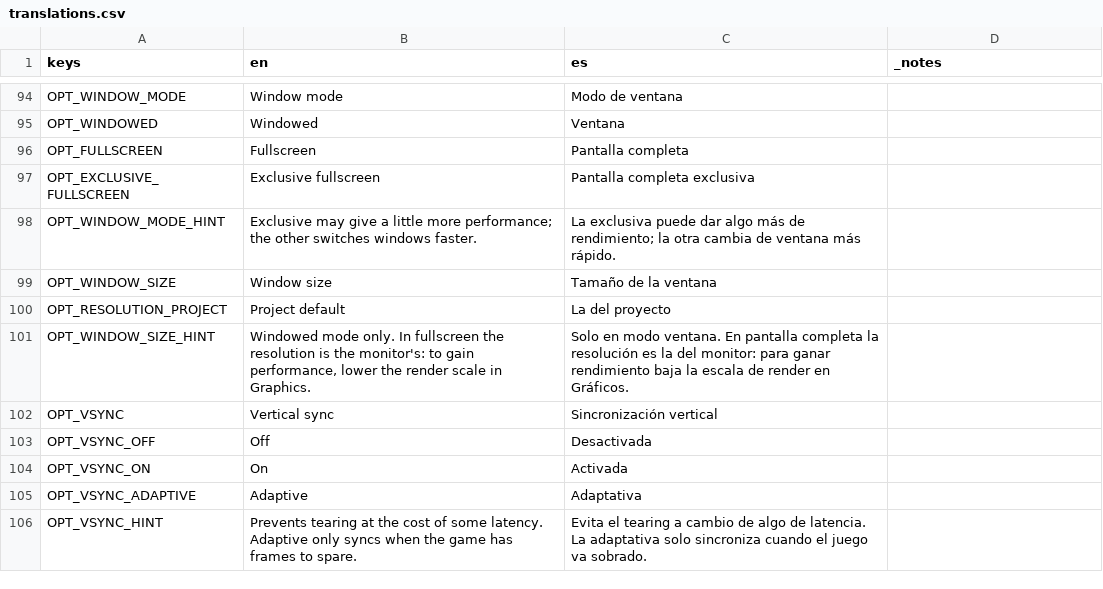
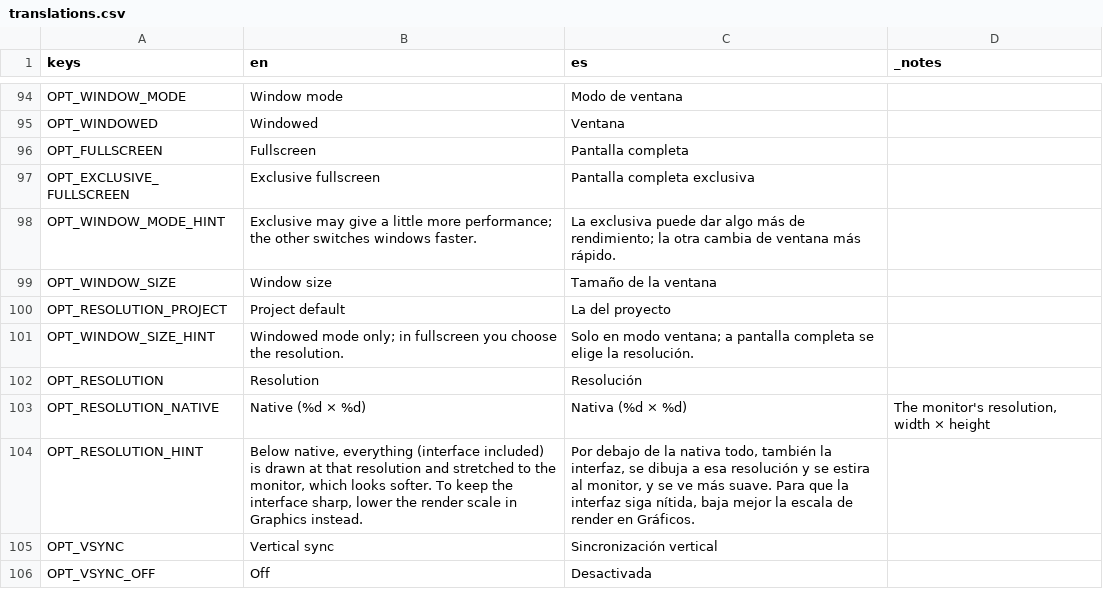
Before and after one commit to DuneD87/landnam, a CSV file: localization/translations.csv, drawn as a sheet; only a part is shown, gaps mark what is left out; the shorter side is filled out with more unchanged rows.

```diff
--- a/localization/translations.csv
+++ b/localization/translations.csv
@@ -100,3 +100,6 @@ OPT_WINDOW_SIZE,Window size,Tamaño de la ventana,
 OPT_RESOLUTION_PROJECT,Project default,La del proyecto,
-OPT_WINDOW_SIZE_HINT,"Windowed mode only. In fullscreen the resolution is the monitor's: to gain performance, lower the render scale in Graphics.",Solo en modo ventana. En pantalla completa la resolución es la del monitor: para ganar rendimiento baja la escala de render en Gráficos.,
+OPT_WINDOW_SIZE_HINT,Windowed mode only; in fullscreen you choose the resolution.,Solo en modo ventana; a pantalla completa se elige la resolución.,
+OPT_RESOLUTION,Resolution,Resolución,
+OPT_RESOLUTION_NATIVE,Native (%d × %d),Nativa (%d × %d),"The monitor's resolution, width × height"
+OPT_RESOLUTION_HINT,"Below native, everything (interface included) is drawn at that resolution and stretched to the monitor, which looks softer. To keep the interface sharp, lower the render scale in Graphics instead.","Por debajo de la nativa todo, también la interfaz, se dibuja a esa resolución y se estira al monitor, y se ve más suave. Para que la interfaz siga nítida, baja mejor la escala de render en Gráficos.",
 OPT_VSYNC,Vertical sync,Sincronización vertical,
```
Also changed, not shown: 5 other files.
